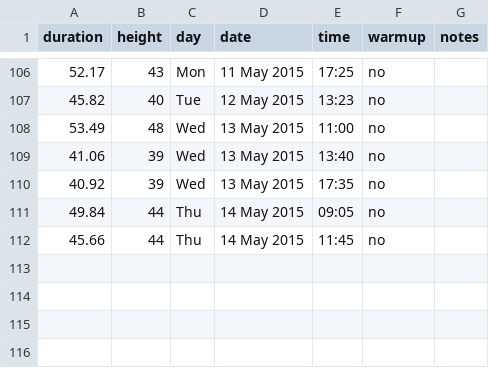
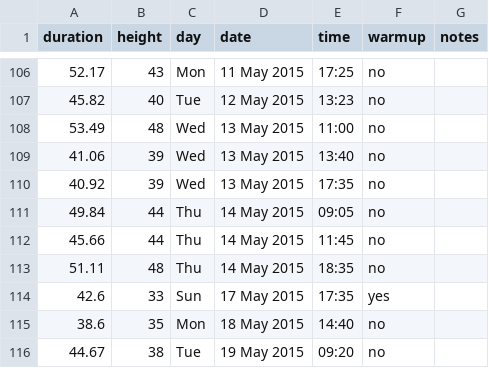
Before and after one commit to scevans/coffee-data, a CSV file: coffee-data.csv, drawn as a sheet; only a part is shown, gaps mark what is left out; the diff names each change by its address in the sheet, - before the commit and + after, or states it on an @@ line.

```diff
--- a/coffee-data.csv
+++ b/coffee-data.csv
+row 113: 51.11 | 48 | Thu | 14 May 2015 | 18:35 | no
+row 114: 42.6 | 33 | Sun | 17 May 2015 | 17:35 | yes
+row 115: 38.6 | 35 | Mon | 18 May 2015 | 14:40 | no
+row 116: 44.67 | 38 | Tue | 19 May 2015 | 09:20 | no
```
Also changed, not shown: 7 other files.
